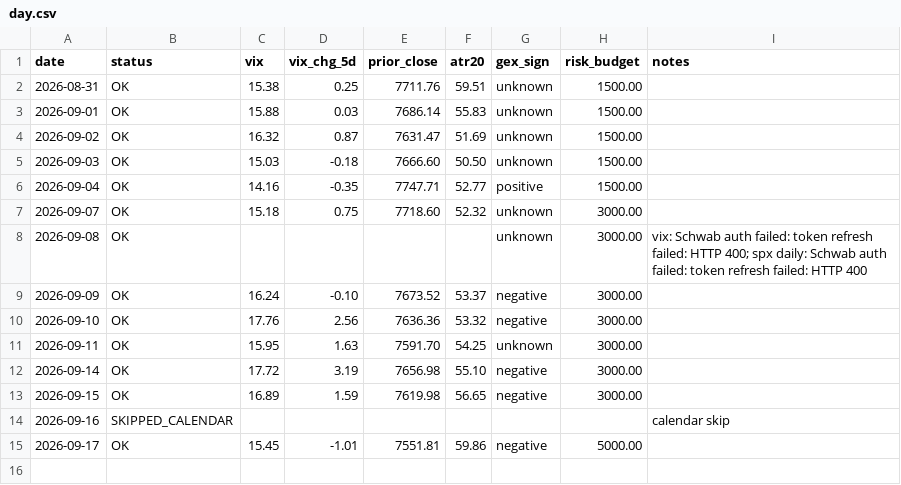
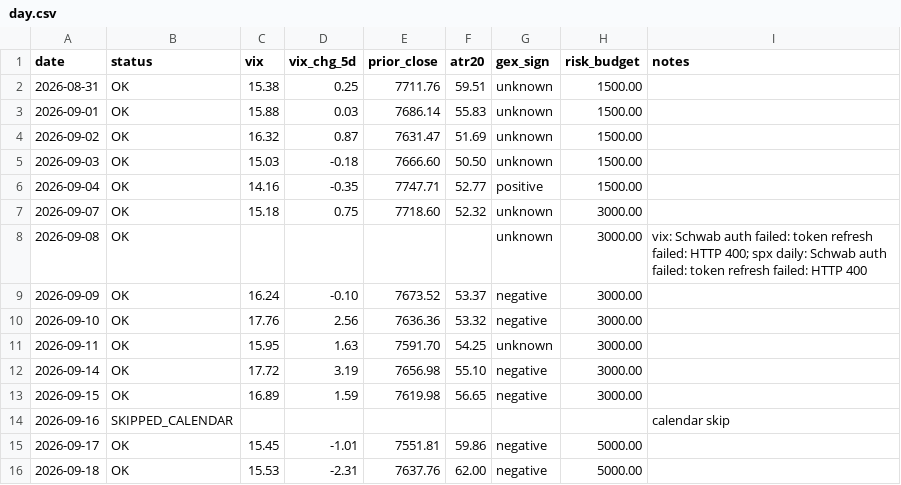
Before and after one commit to alwahedi-netizen/spx-0DTE-v1, a CSV file: data/paper/day.csv, drawn as a sheet; the diff names each change by its address in the sheet, - before the commit and + after, or states it on an @@ line.

```diff
--- a/data/paper/day.csv
+++ b/data/paper/day.csv
+row 16: 2026-09-18 | OK | 15.53 | -2.31 | 7637.76 | 62.00 | negative | 5000.00
```
Also changed, not shown: 1 other file.
